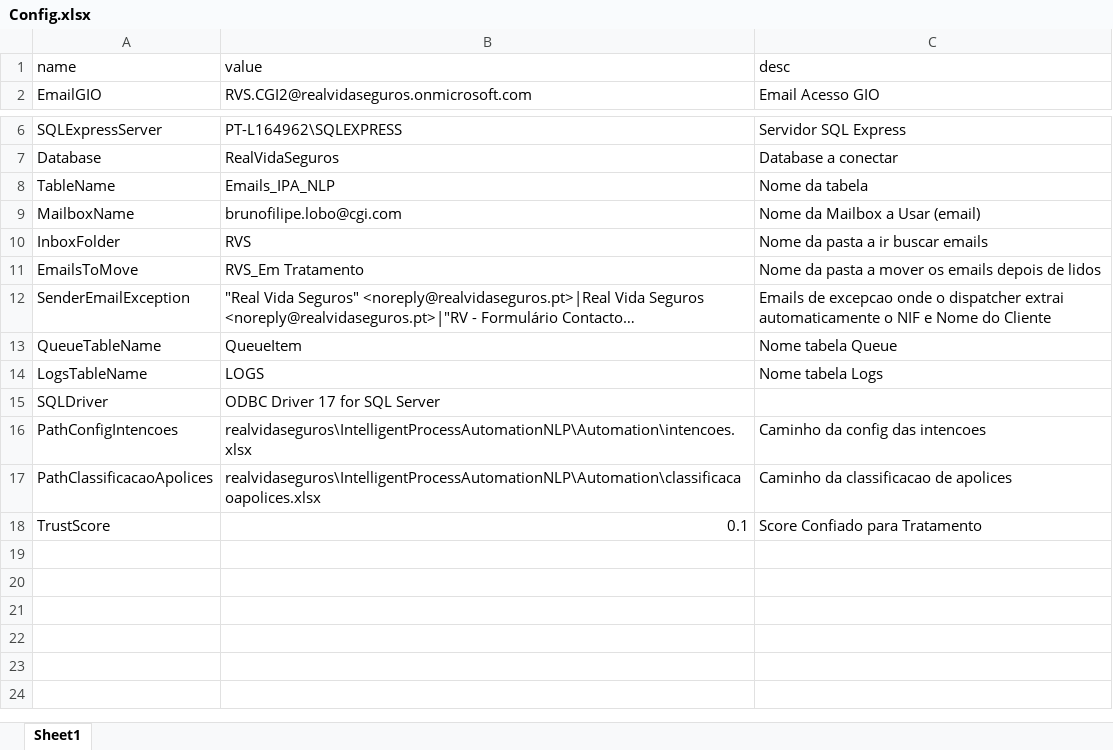
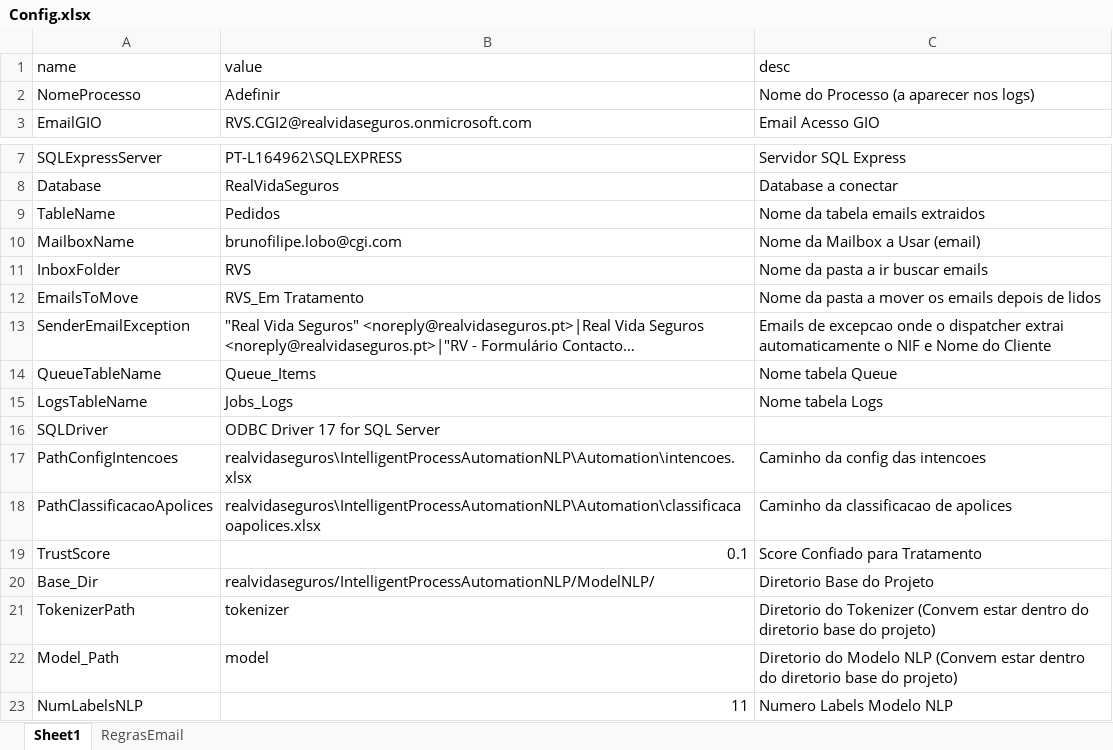
Before and after one commit to wald027/RVS, an Excel workbook: Config.xlsx, sheet Sheet1, drawn as a sheet; only a part is shown, gaps mark what is left out; long unchanged cells end in …; values as stored, in another font and other column widths than the file's, no borders; addresses are those after the commit; the diff names each change by its address in the sheet, - before the commit and + after, or states it on an @@ line.

```diff
--- a/Config.xlsx (sheet Sheet1)
+++ b/Config.xlsx (sheet Sheet1)
+sheet tab: RegrasEmail
+row 2: NomeProcesso | Adefinir | Nome do Processo (a aparecer nos logs)
-B9 (value): Emails_IPA_NLP
+B9 (value): Pedidos
-C9 (desc): Nome da tabela
+C9 (desc): Nome da tabela emails extraidos
-B14 (value): QueueItem
+B14 (value): Queue_Items
-B15 (value): LOGS
+B15 (value): Jobs_Logs
+row 20: Base_Dir | realvidaseguros/IntelligentProcessAutomationNLP/ModelNLP/ | Diretorio Base do Projeto
+row 21: TokenizerPath | tokenizer | Diretorio do Tokenizer (Convem estar dentro do diretorio base do projeto)
+row 22: Model_Path | model | Diretorio do Modelo NLP (Convem estar dentro do diretorio base do projeto)
+row 23: NumLabelsNLP | 11 | Numero Labels Modelo NLP
```
Also changed, not shown: IntelligentProcessAutomationNLP/Automation/intencoes.xlsx, 11 other files.
